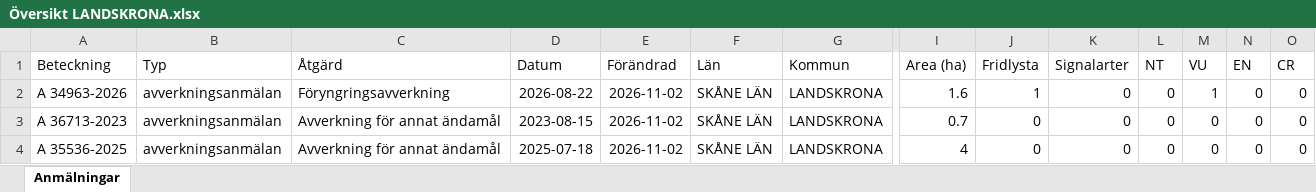
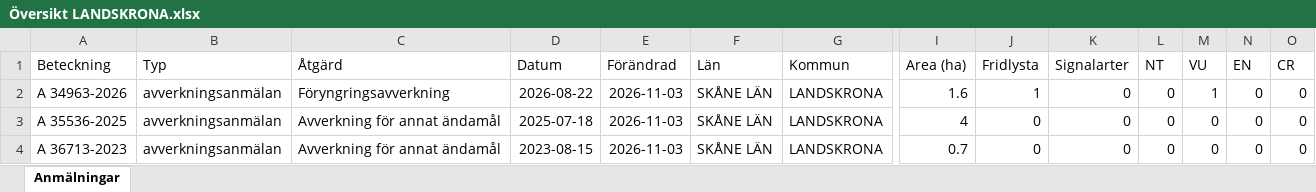
Before and after one commit to klasma/Logging_1282, an Excel workbook: Översikt LANDSKRONA.xlsx, sheet Anmälningar, drawn as a sheet; only a part is shown, gaps mark what is left out; values as stored, in another font and other column widths than the file's, no borders; removed rows and columns are numbered as before the commit, all else as after; rows hold the shown columns only; the diff names each change by its address in the sheet, - before the commit and + after, or states it on an @@ line.

```diff
--- a/Översikt LANDSKRONA.xlsx (sheet Anmälningar)
+++ b/Översikt LANDSKRONA.xlsx (sheet Anmälningar)
-E2 (Förändrad): 2026-11-02
+E2 (Förändrad): 2026-11-03
-row 3: A 36713-2023 | avverkningsanmälan | Avverkning för annat ändamål | 2023-08-15 | 2026-11-02 | SKÅNE LÄN | LANDSKRONA | 0.7 | 0 | 0 | 0 | 0 | 0 | 0
-E3 (Förändrad): 2026-11-02
+E3 (Förändrad): 2026-11-03
+row 4: A 36713-2023 | avverkningsanmälan | Avverkning för annat ändamål | 2023-08-15 | 2026-11-03 | SKÅNE LÄN | LANDSKRONA | 0.7 | 0 | 0 | 0 | 0 | 0 | 0
```
Also changed, not shown: artfynd/A 34963-2026 artfynd.xlsx, 5 other files.
